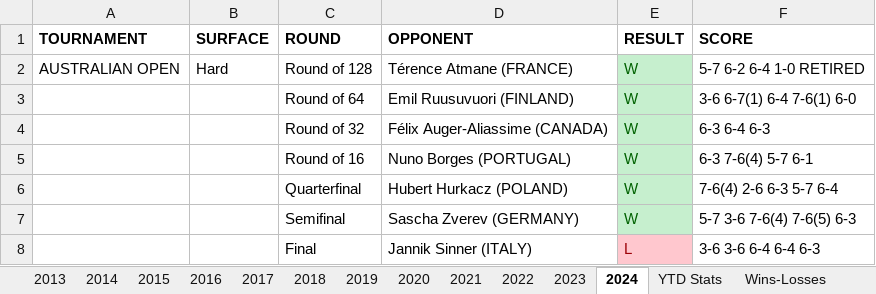
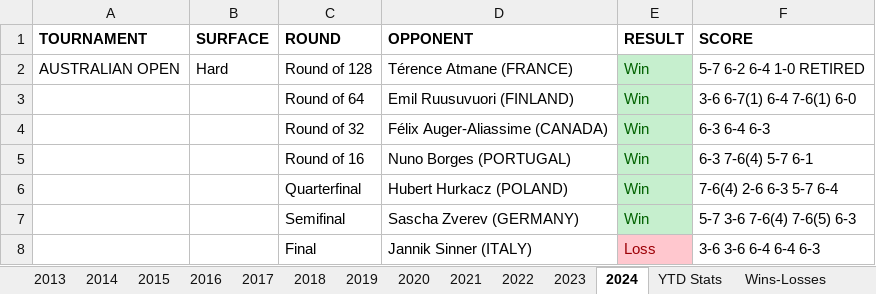
Before and after one commit to soumyavajjhala/soumyavajjhala.github.io, an Excel workbook: Tennis/ATP Tour/Daniil Medvedev.xlsx, sheet 2024, drawn as a sheet; values as stored, in another font and other column widths than the file's, no borders; the diff names each change by its address in the sheet, - before the commit and + after, or states it on an @@ line.

Commit message:
Update tennis

```diff
--- a/Tennis/ATP Tour/Daniil Medvedev.xlsx (sheet 2024)
+++ b/Tennis/ATP Tour/Daniil Medvedev.xlsx (sheet 2024)
-E2:E7 (RESULT): W
+E2:E7 (RESULT): Win
-E8 (RESULT): L
+E8 (RESULT): Loss
```
Also changed, not shown: charts or pictures.
